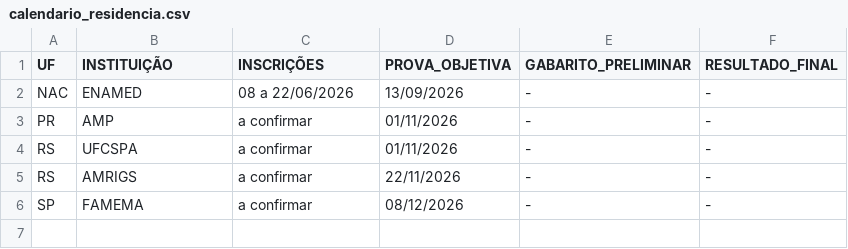
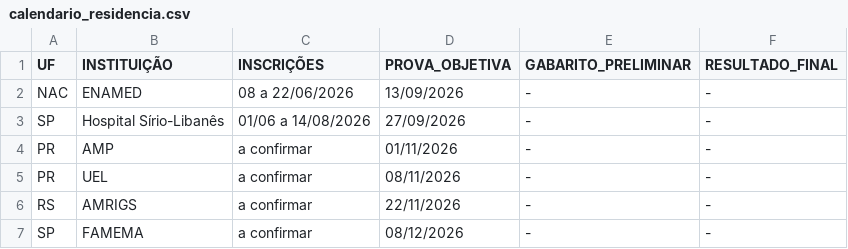
Before and after one commit to cadeteafya/calendario-provas, a CSV file: data/calendario_residencia.csv, drawn as a sheet.

```diff
--- a/data/calendario_residencia.csv
+++ b/data/calendario_residencia.csv
@@ -2,4 +2,5 @@ UF,INSTITUIÇÃO,INSCRIÇÕES,PROVA_OBJETIVA,GABARITO_PRELIMINAR,RESULTADO_FINAL
 NAC,ENAMED,08 a 22/06/2026,13/09/2026,-,-
+SP,Hospital Sírio-Libanês,01/06 a 14/08/2026,27/09/2026,-,-
 PR,AMP,a confirmar,01/11/2026,-,-
-RS,UFCSPA,a confirmar,01/11/2026,-,-
+PR,UEL,a confirmar,08/11/2026,-,-
 RS,AMRIGS,a confirmar,22/11/2026,-,-
```
Also changed, not shown: 2 other files.
